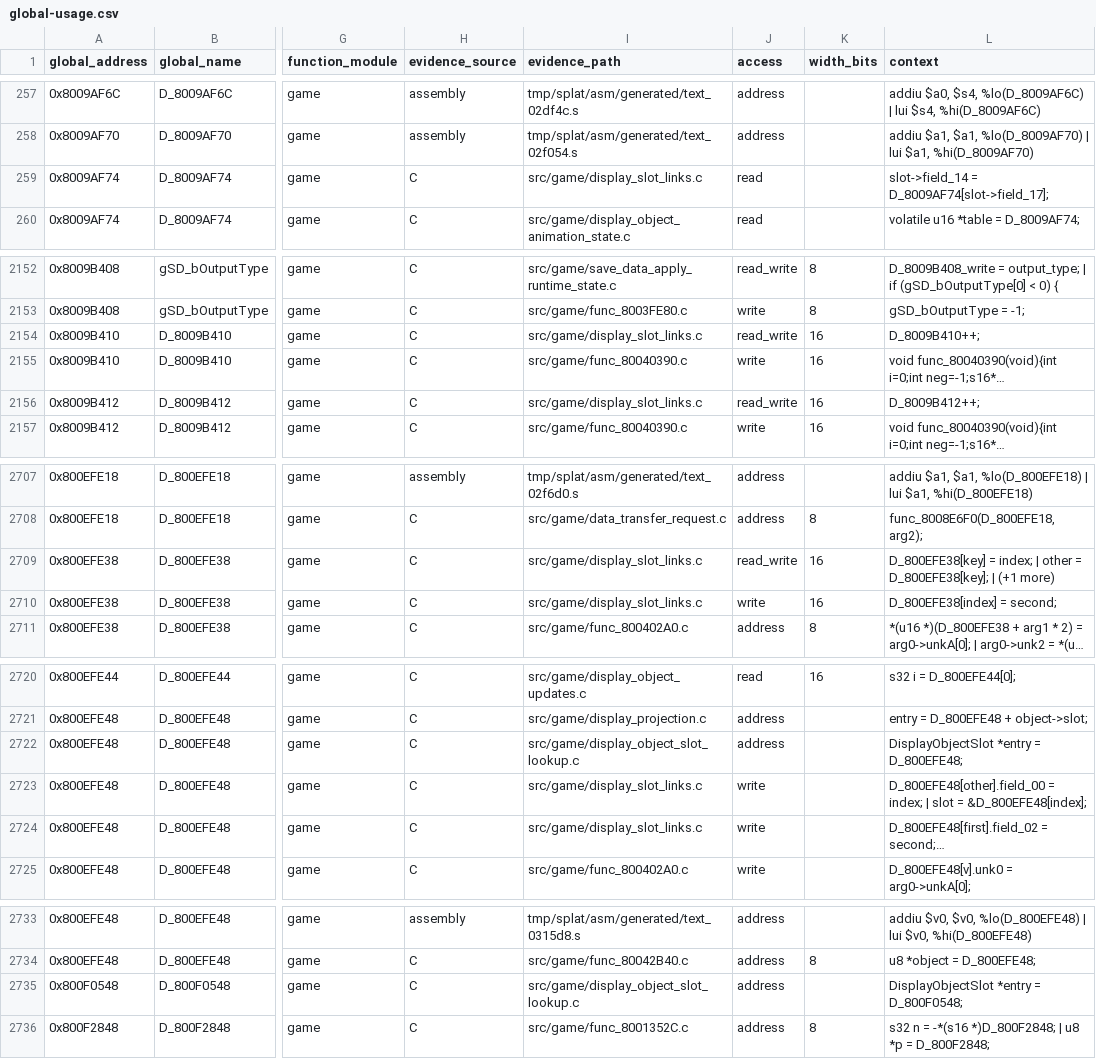
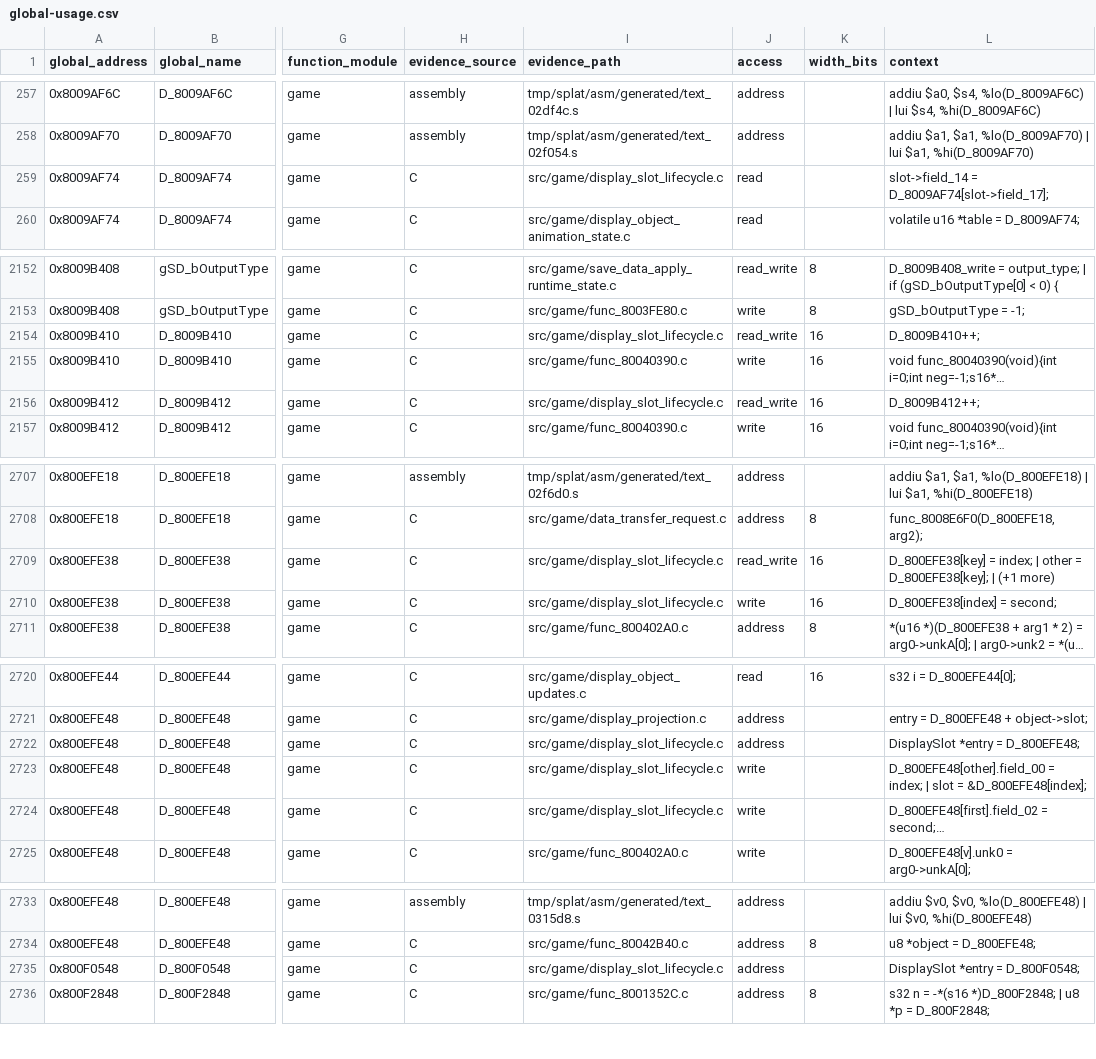
Before and after one commit to MaChInEgUn3/memories-decomp, a CSV file: notes/global-usage.csv, drawn as a sheet; only a part is shown, gaps mark what is left out; long unchanged cells end in …; the diff covers the shown part only; the diff names each change by its address in the sheet, - before the commit and + after, or states it on an @@ line.

```diff
--- a/notes/global-usage.csv
+++ b/notes/global-usage.csv
-I259 (evidence_path): src/game/display_slot_links.c
+I259 (evidence_path): src/game/display_slot_lifecycle.c
-I2154 (evidence_path): src/game/display_slot_links.c
+I2154 (evidence_path): src/game/display_slot_lifecycle.c
-I2156 (evidence_path): src/game/display_slot_links.c
+I2156 (evidence_path): src/game/display_slot_lifecycle.c
-I2709:I2710 (evidence_path): src/game/display_slot_links.c
+I2709:I2710 (evidence_path): src/game/display_slot_lifecycle.c
-I2722 (evidence_path): src/game/display_object_slot_lookup.c
+I2722 (evidence_path): src/game/display_slot_lifecycle.c
-L2722 (context): DisplayObjectSlot *entry = D_800EFE48;
+L2722 (context): DisplaySlot *entry = D_800EFE48;
-I2723:I2724 (evidence_path): src/game/display_slot_links.c
+I2723:I2724 (evidence_path): src/game/display_slot_lifecycle.c
-I2735 (evidence_path): src/game/display_object_slot_lookup.c
+I2735 (evidence_path): src/game/display_slot_lifecycle.c
-L2735 (context): DisplayObjectSlot *entry = D_800F0548;
+L2735 (context): DisplaySlot *entry = D_800F0548;
```
Also changed, not shown: 2 edited cells elsewhere in this file, 3 other files.
